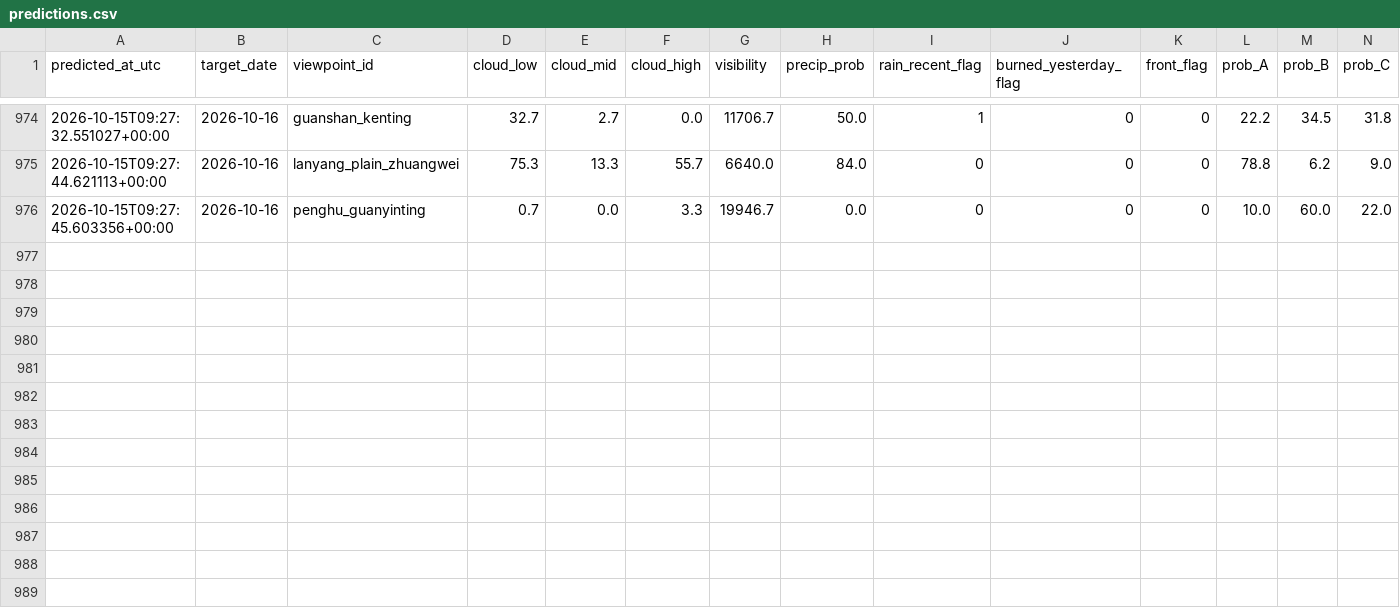
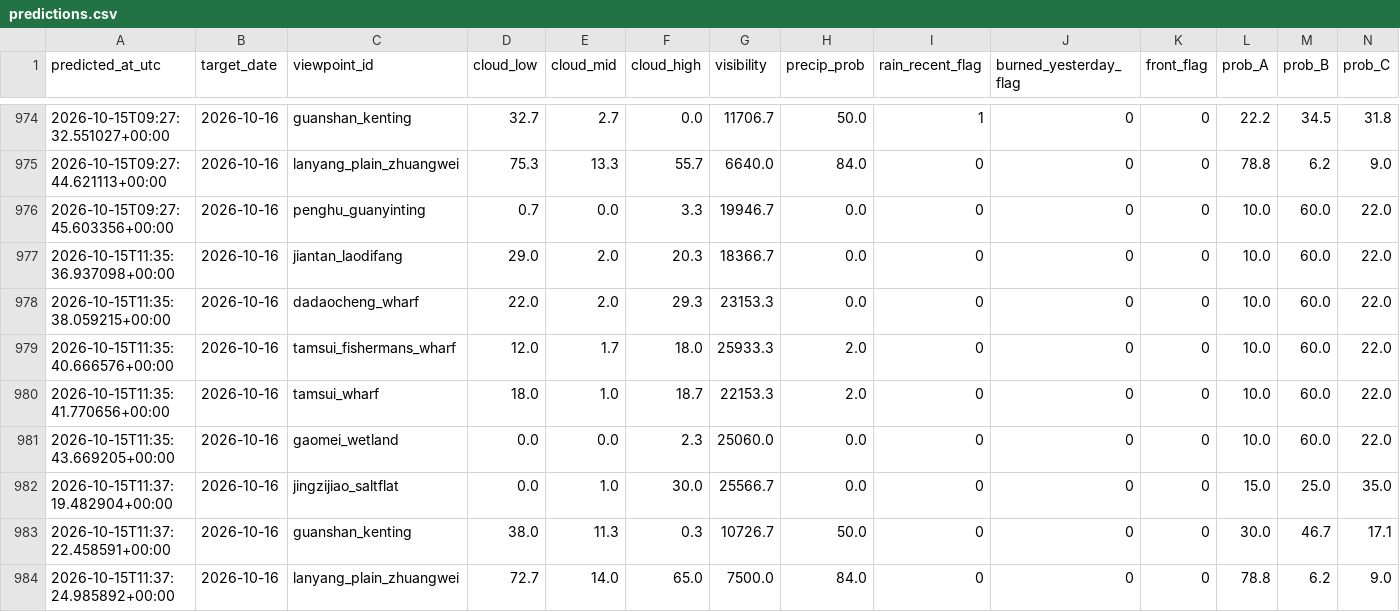
Before and after one commit to VioVenus/taipei-sunset, a CSV file: data/logs/predictions.csv, drawn as a sheet; only a part is shown, gaps mark what is left out; rows hold the shown columns only; the diff names each change by its address in the sheet, - before the commit and + after, or states it on an @@ line.

```diff
--- a/data/logs/predictions.csv
+++ b/data/logs/predictions.csv
+row 977: 2026-10-15T11:35:36.937098+00:00 | 2026-10-16 | jiantan_laodifang | 29.0 | 2.0 | 20.3 | 18366.7 | 0.0 | 0 | 0 | 0 | 10.0 | 60.0 | 22.0
+row 978: 2026-10-15T11:35:38.059215+00:00 | 2026-10-16 | dadaocheng_wharf | 22.0 | 2.0 | 29.3 | 23153.3 | 0.0 | 0 | 0 | 0 | 10.0 | 60.0 | 22.0
+row 979: 2026-10-15T11:35:40.666576+00:00 | 2026-10-16 | tamsui_fishermans_wharf | 12.0 | 1.7 | 18.0 | 25933.3 | 2.0 | 0 | 0 | 0 | 10.0 | 60.0 | 22.0
+row 980: 2026-10-15T11:35:41.770656+00:00 | 2026-10-16 | tamsui_wharf | 18.0 | 1.0 | 18.7 | 22153.3 | 2.0 | 0 | 0 | 0 | 10.0 | 60.0 | 22.0
+row 981: 2026-10-15T11:35:43.669205+00:00 | 2026-10-16 | gaomei_wetland | 0.0 | 0.0 | 2.3 | 25060.0 | 0.0 | 0 | 0 | 0 | 10.0 | 60.0 | 22.0
+row 982: 2026-10-15T11:37:19.482904+00:00 | 2026-10-16 | jingzijiao_saltflat | 0.0 | 1.0 | 30.0 | 25566.7 | 0.0 | 0 | 0 | 0 | 15.0 | 25.0 | 35.0
+row 983: 2026-10-15T11:37:22.458591+00:00 | 2026-10-16 | guanshan_kenting | 38.0 | 11.3 | 0.3 | 10726.7 | 50.0 | 0 | 0 | 0 | 30.0 | 46.7 | 17.1
+row 984: 2026-10-15T11:37:24.985892+00:00 | 2026-10-16 | lanyang_plain_zhuangwei | 72.7 | 14.0 | 65.0 | 7500.0 | 84.0 | 0 | 0 | 0 | 78.8 | 6.2 | 9.0
```
